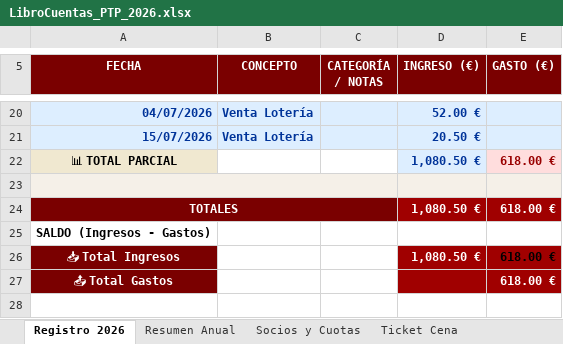
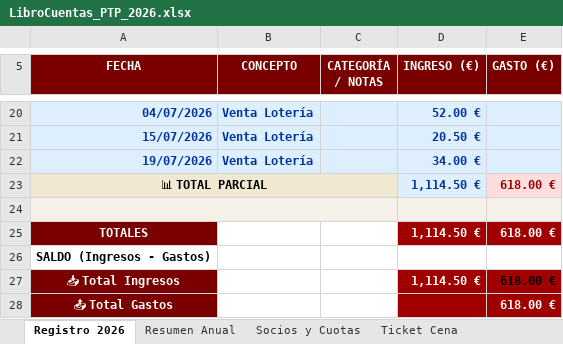
Before and after one commit to garcia1701/garcia1701.github.io, an Excel workbook: LibroCuentas_PTP_2026.xlsx, sheet Registro 2026, drawn as a sheet; only a part is shown, gaps mark what is left out; values as stored, in another font and other column widths than the file's, no borders; removed rows and columns are numbered as before the commit, all else as after; the diff names each change by its address in the sheet, - before the commit and + after, or states it on an @@ line.

Commit message:
Add files via upload

```diff
--- a/LibroCuentas_PTP_2026.xlsx (sheet Registro 2026)
+++ b/LibroCuentas_PTP_2026.xlsx (sheet Registro 2026)
+row 22: 19/07/2026 | Venta Lotería |  | 34.00 €
+A23:C23 merged
-B23:C23 fill: none
+B23:C23 fill: #F0E8D0
-D23 (INGRESO (€)): 1,080.50 €
+D23 (INGRESO (€)): 1,114.50 €
-A24:C24 merged
-B25:C25 fill: #7A0000
+B25:C25 fill: none
-D25 (INGRESO (€)): 1,080.50 €
+D25 (INGRESO (€)): 1,114.50 €
-D27 (INGRESO (€)): 1,080.50 €
+D27 (INGRESO (€)): 1,114.50 €
```
Also changed, not shown: formulas that keep their value, hidden cells, charts or pictures.
